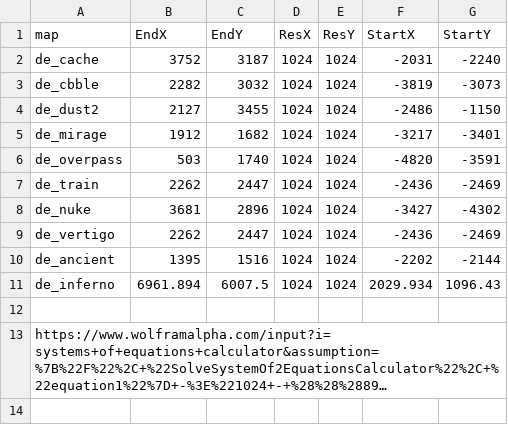
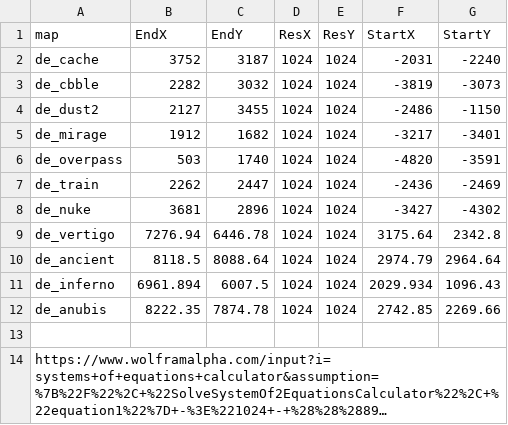
Before and after one commit to Meakk/cs_go_project, a CSV file: demo_csgo/map_adjustement/map_data.csv, drawn as a sheet; long unchanged cells end in ….

```diff
--- a/demo_csgo/map_adjustement/map_data.csv
+++ b/demo_csgo/map_adjustement/map_data.csv
@@ -8,5 +8,6 @@ de_train,2262,2447,1024,1024,-2436,-2469
 de_nuke,3681,2896,1024,1024,-3427,-4302
-de_vertigo,2262,2447,1024,1024,-2436,-2469
-de_ancient,1395,1516,1024,1024,-2202,-2144
+de_vertigo,7276.94,6446.78,1024,1024,3175.64,2342.8
+de_ancient,8118.5,8088.64,1024,1024,2974.79,2964.64
 de_inferno,6961.894 , 6007.5 ,1024,1024,2029.934,1096.43
+de_anubis,8222.35 , 7874.78 ,1024,1024,2742.85,2269.66
 
```
Also changed, not shown: 5 other files.
